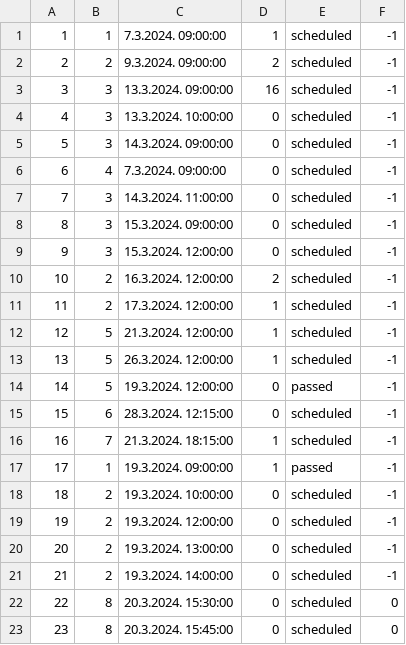
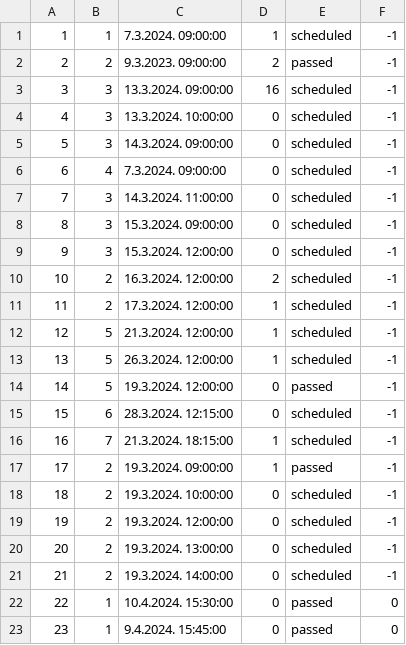
Before and after one commit to NenadGvozdenac/Simulacija-i-modeliranje-sistema, a CSV file: Resources/Data/tourDates.csv, drawn as a sheet.

```diff
--- a/Resources/Data/tourDates.csv
+++ b/Resources/Data/tourDates.csv
@@ -1,3 +1,3 @@
 1|1|7.3.2024. 09:00:00|1|scheduled|-1
-2|2|9.3.2024. 09:00:00|2|scheduled|-1
+2|2|9.3.2023. 09:00:00|2|passed|-1
 3|3|13.3.2024. 09:00:00|16|scheduled|-1
@@ -16,3 +16,3 @@
 16|7|21.3.2024. 18:15:00|1|scheduled|-1
-17|1|19.3.2024. 09:00:00|1|passed|-1
+17|2|19.3.2024. 09:00:00|1|passed|-1
 18|2|19.3.2024. 10:00:00|0|scheduled|-1
@@ -21,3 +21,3 @@
 21|2|19.3.2024. 14:00:00|0|scheduled|-1
-22|8|20.3.2024. 15:30:00|0|scheduled|0
-23|8|20.3.2024. 15:45:00|0|scheduled|0
+22|1|10.4.2024. 15:30:00|0|passed|0
+23|1|9.4.2024. 15:45:00|0|passed|0
```
Also changed, not shown: Resources/Data/reservations.csv, 5 other files.
